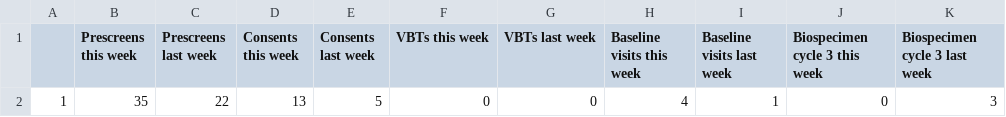
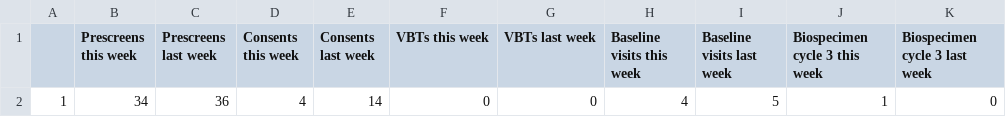
Before and after one commit to SarahDarnell/Weekly-Metrics, a CSV file: Output/nsaid-heal-metrics.csv, drawn as a sheet.

```diff
--- a/Output/nsaid-heal-metrics.csv
+++ b/Output/nsaid-heal-metrics.csv
@@ -1,2 +1,2 @@
 "","Prescreens this week","Prescreens last week","Consents this week","Consents last week","VBTs this week","VBTs last week","Baseline visits this week","Baseline visits last week","Biospecimen cycle 3 this week","Biospecimen cycle 3 last week"
-"1",35,22,13,5,0,0,4,1,0,3
+"1",34,36,4,14,0,0,4,5,1,0
```
Also changed, not shown: 8 other files.
